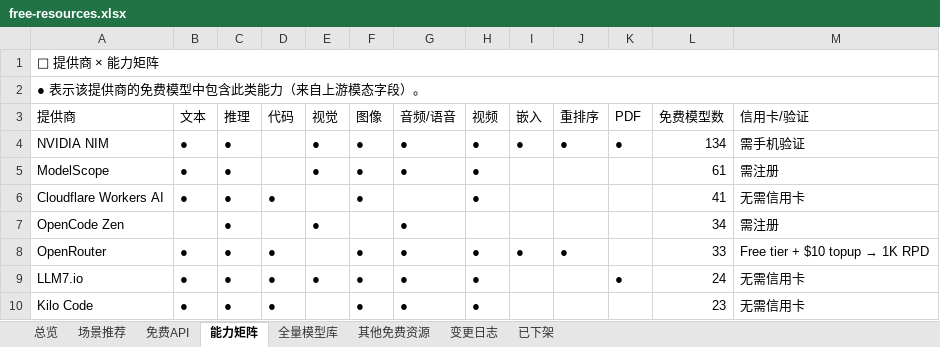
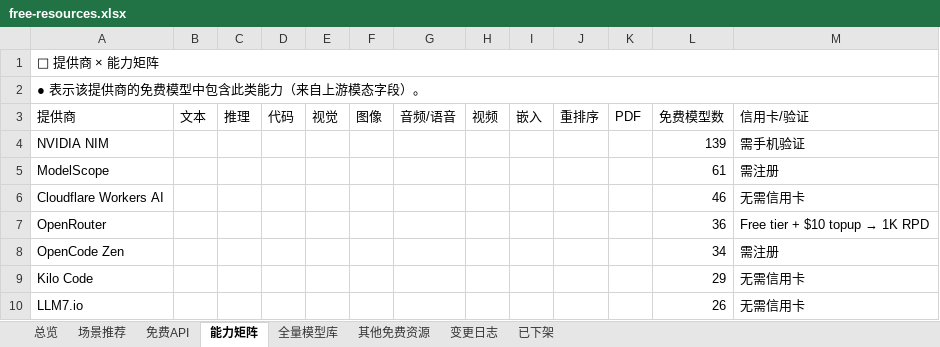
Before and after one commit to mi-agent/resources, an Excel workbook: free-resources.xlsx, sheet 能力矩阵, drawn as a sheet; only a part is shown; values as stored, in another font and other column widths than the file's, no cell formats; conditional formats not drawn; removed rows and columns are numbered as before the commit, all else as after; the diff covers the shown part only; the diff names each change by its address in the sheet, - before the commit and + after, or states it on an @@ line.

```diff
--- a/free-resources.xlsx (sheet 能力矩阵)
+++ b/free-resources.xlsx (sheet 能力矩阵)
-B4:B6 (文本): ●
+B4:B6 (文本): (empty)
-C4:C6 (推理): ●
+C4:C6 (推理): (empty)
-E4:E5 (视觉): ●
+E4:E5 (视觉): (empty)
-F4:F6 (图像): ●
+F4:F6 (图像): (empty)
-G4:G5 (音频/语音): ●
+G4:G5 (音频/语音): (empty)
-H4:H6 (视频): ●
+H4:H6 (视频): (empty)
-I4 (嵌入): ●
+I4 (嵌入): (empty)
-J4 (重排序): ●
+J4 (重排序): (empty)
-K4 (PDF): ●
+K4 (PDF): (empty)
-L4 (免费模型数): 134
+L4 (免费模型数): 139
-D6 (代码): ●
+D6 (代码): (empty)
-L6 (免费模型数): 41
+L6 (免费模型数): 46
+row 7: OpenRouter |  |  |  |  |  |  |  |  |  |  | 36 | Free tier + $10 topup → 1K RPD
-C8 (推理): ●
+C8 (推理): (empty)
-E8 (视觉): ●
+E8 (视觉): (empty)
-G8 (音频/语音): ●
+G8 (音频/语音): (empty)
-row 8: OpenRouter | ● | ● | ● |  | ● | ● | ● | ● | ● |  | 33 | Free tier + $10 topup → 1K RPD
-row 9: LLM7.io | ● | ● | ● | ● | ● | ● | ● |  |  | ● | 24 | 无需信用卡
-B9 (文本): ●
+B9 (文本): (empty)
-C9 (推理): ●
+C9 (推理): (empty)
-D9 (代码): ●
+D9 (代码): (empty)
-F9 (图像): ●
+F9 (图像): (empty)
-G9 (音频/语音): ●
+G9 (音频/语音): (empty)
-H9 (视频): ●
+H9 (视频): (empty)
-L9 (免费模型数): 23
+L9 (免费模型数): 29
+row 10: LLM7.io |  |  |  |  |  |  |  |  |  |  | 26 | 无需信用卡
```
Also changed, not shown: 3 added rows, 2 removed rows, 7 moved rows and 60 edited cells elsewhere in this sheet, sheet 全量模型库, sheet 场景推荐, sheet 免费API, sheet 变更日志, sheet 总览, cell formats, 3 other files.
